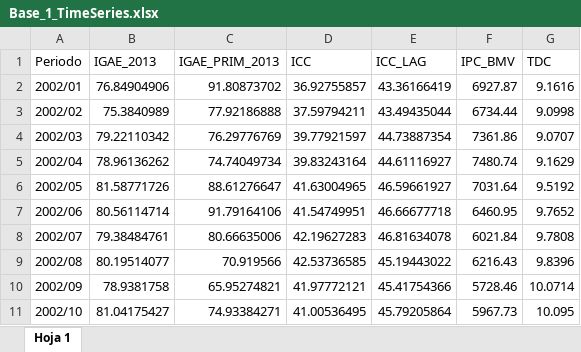
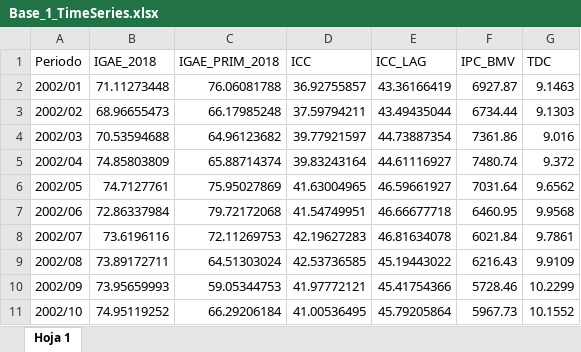
Before and after one commit to benjov/Series-Tiempo-2024, an Excel workbook: Clase_00/Base_1_TimeSeries.xlsx, sheet Hoja 1, drawn as a sheet; only a part is shown; values as stored, in another font and other column widths than the file's, no borders; the diff covers the shown part only; the diff names each change by its address in the sheet, - before the commit and + after, or states it on an @@ line.

```diff
--- a/Clase_00/Base_1_TimeSeries.xlsx (sheet Hoja 1)
+++ b/Clase_00/Base_1_TimeSeries.xlsx (sheet Hoja 1)
-B1: IGAE_2013
+B1: IGAE_2018
-C1: IGAE_PRIM_2013
+C1: IGAE_PRIM_2018
-B2 (IGAE_2018): 76.84904906
+B2 (IGAE_2018): 71.11273448
-C2 (IGAE_PRIM_2018): 91.80873702
+C2 (IGAE_PRIM_2018): 76.06081788
-G2 (TDC): 9.1616
+G2 (TDC): 9.1463
-B3 (IGAE_2018): 75.3840989
+B3 (IGAE_2018): 68.96655473
-C3 (IGAE_PRIM_2018): 77.92186888
+C3 (IGAE_PRIM_2018): 66.17985248
-G3 (TDC): 9.0998
+G3 (TDC): 9.1303
-B4 (IGAE_2018): 79.22110342
+B4 (IGAE_2018): 70.53594688
-C4 (IGAE_PRIM_2018): 76.29776769
+C4 (IGAE_PRIM_2018): 64.96123682
-G4 (TDC): 9.0707
+G4 (TDC): 9.016
-B5 (IGAE_2018): 78.96136262
+B5 (IGAE_2018): 74.85803809
-C5 (IGAE_PRIM_2018): 74.74049734
+C5 (IGAE_PRIM_2018): 65.88714374
-G5 (TDC): 9.1629
+G5 (TDC): 9.372
-B6 (IGAE_2018): 81.58771726
+B6 (IGAE_2018): 74.7127761
-C6 (IGAE_PRIM_2018): 88.61276647
+C6 (IGAE_PRIM_2018): 75.95027869
-G6 (TDC): 9.5192
+G6 (TDC): 9.6562
-B7 (IGAE_2018): 80.56114714
+B7 (IGAE_2018): 72.86337984
-C7 (IGAE_PRIM_2018): 91.79164106
+C7 (IGAE_PRIM_2018): 79.72172068
-G7 (TDC): 9.7652
+G7 (TDC): 9.9568
-B8 (IGAE_2018): 79.38484761
+B8 (IGAE_2018): 73.6196116
-C8 (IGAE_PRIM_2018): 80.66635006
+C8 (IGAE_PRIM_2018): 72.11269753
-G8 (TDC): 9.7808
+G8 (TDC): 9.7861
-B9 (IGAE_2018): 80.19514077
+B9 (IGAE_2018): 73.89172711
-C9 (IGAE_PRIM_2018): 70.919566
+C9 (IGAE_PRIM_2018): 64.51303024
-G9 (TDC): 9.8396
+G9 (TDC): 9.9109
-B10 (IGAE_2018): 78.9381758
+B10 (IGAE_2018): 73.95659993
-C10 (IGAE_PRIM_2018): 65.95274821
+C10 (IGAE_PRIM_2018): 59.05344753
-G10 (TDC): 10.0714
+G10 (TDC): 10.2299
-B11 (IGAE_2018): 81.04175427
+B11 (IGAE_2018): 74.95119252
-C11 (IGAE_PRIM_2018): 74.93384271
+C11 (IGAE_PRIM_2018): 66.29206184
-G11 (TDC): 10.095
+G11 (TDC): 10.1552
```
Also changed, not shown: 13 added rows and 770 edited cells elsewhere in this sheet, Clase_03/Base_Transporte.xlsx, 13 other files.
